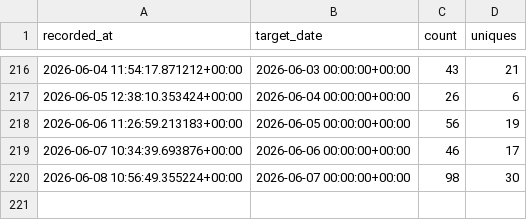
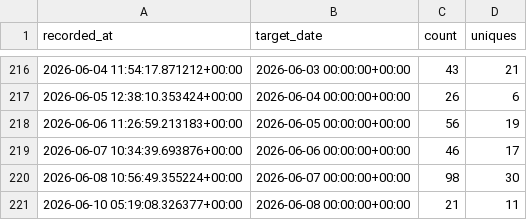
Before and after one commit to erikandmitrievich/mfds_analytics, a CSV file: traffic/clones.csv, drawn as a sheet; only a part is shown, gaps mark what is left out.

```diff
--- a/traffic/clones.csv
+++ b/traffic/clones.csv
@@ -220 +220,2 @@ recorded_at,target_date,count,uniques
 2026-06-08 10:56:49.355224+00:00,2026-06-07 00:00:00+00:00,98,30
+2026-06-10 05:19:08.326377+00:00,2026-06-08 00:00:00+00:00,21,11
```
Also changed, not shown: traffic/views.csv.
